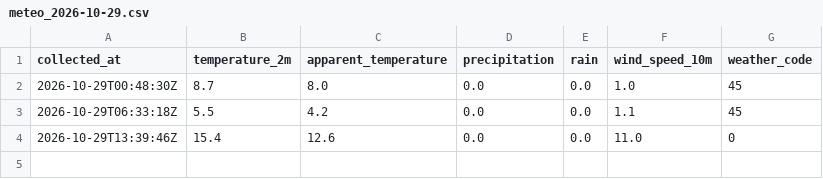
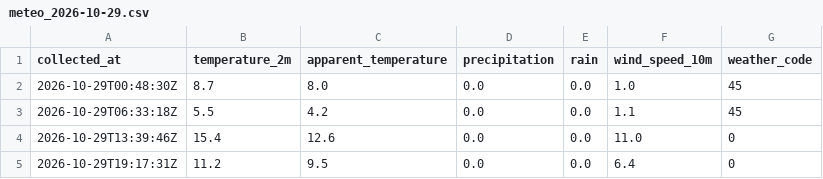
Before and after one commit to vinzgnn/velib-dataiku, a CSV file: data/meteo_2026-10-29.csv, drawn as a sheet.

Commit message:
Collecte 2026-10-29 19:17 UTC

```diff
--- a/data/meteo_2026-10-29.csv
+++ b/data/meteo_2026-10-29.csv
@@ -4 +4,2 @@ collected_at,temperature_2m,apparent_temperature,precipitation,rain,wind_speed_1
 2026-10-29T13:39:46Z,15.4,12.6,0.0,0.0,11.0,0
+2026-10-29T19:17:31Z,11.2,9.5,0.0,0.0,6.4,0
```
Also changed, not shown: data/meteo_all.csv, 2 other files.
